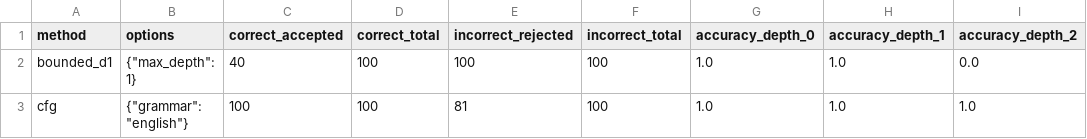
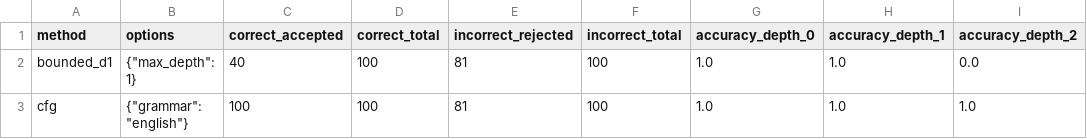
Before and after one commit to Ak1-AleX/NLP-automata-project, a CSV file: experiments/results/summary.csv, drawn as a sheet; only a part is shown; the diff names each change by its address in the sheet, - before the commit and + after, or states it on an @@ line.

Commit message:
Harden automata models and experiment evaluation

```diff
--- a/experiments/results/summary.csv
+++ b/experiments/results/summary.csv
-E2 (incorrect_rejected): 100
+E2 (incorrect_rejected): 81
```
Also changed, not shown: 15 other files.
